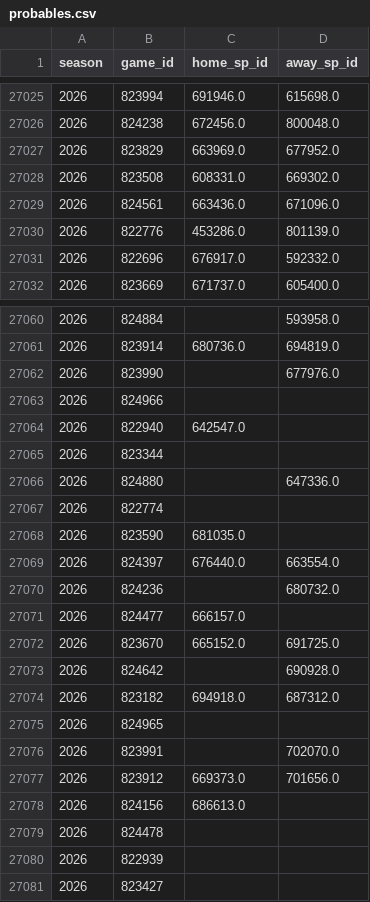
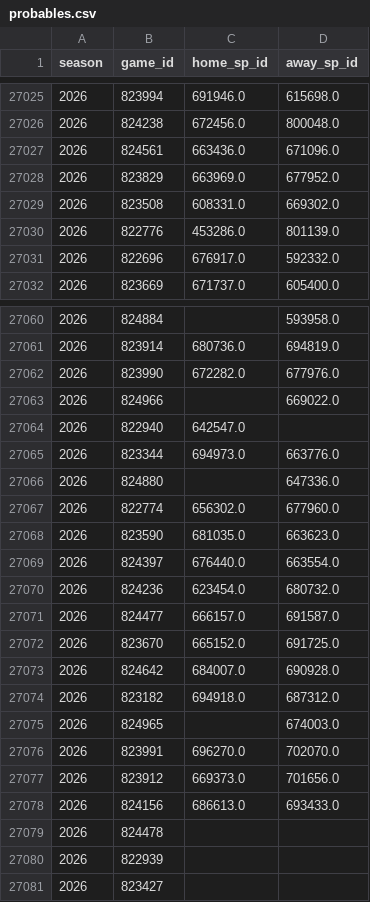
Before and after one commit to JarvisLee511/mlb-playoff-predictor-2026, a CSV file: data/probables.csv, drawn as a sheet; only a part is shown, gaps mark what is left out; the diff covers the shown part only.

```diff
--- a/data/probables.csv
+++ b/data/probables.csv
@@ -27026,5 +27026,5 @@ season,game_id,home_sp_id,away_sp_id
 2026,824238,672456.0,800048.0
+2026,824561,663436.0,671096.0
 2026,823829,663969.0,677952.0
 2026,823508,608331.0,669302.0
-2026,824561,663436.0,671096.0
 2026,822776,453286.0,801139.0
@@ -27061,19 +27061,19 @@ season,game_id,home_sp_id,away_sp_id
 2026,823914,680736.0,694819.0
-2026,823990,,677976.0
-2026,824966,,
+2026,823990,672282.0,677976.0
+2026,824966,,669022.0
 2026,822940,642547.0,
-2026,823344,,
+2026,823344,694973.0,663776.0
 2026,824880,,647336.0
-2026,822774,,
-2026,823590,681035.0,
+2026,822774,656302.0,677960.0
+2026,823590,681035.0,663623.0
 2026,824397,676440.0,663554.0
-2026,824236,,680732.0
-2026,824477,666157.0,
+2026,824236,623454.0,680732.0
+2026,824477,666157.0,691587.0
 2026,823670,665152.0,691725.0
-2026,824642,,690928.0
+2026,824642,684007.0,690928.0
 2026,823182,694918.0,687312.0
-2026,824965,,
-2026,823991,,702070.0
+2026,824965,,674003.0
+2026,823991,696270.0,702070.0
 2026,823912,669373.0,701656.0
-2026,824156,686613.0,
+2026,824156,686613.0,693433.0
 2026,824478,,
```
Also changed, not shown: 19 edited cells elsewhere in this file, data/predictions_log.csv, outputs/calibration.csv, 11 other files.
